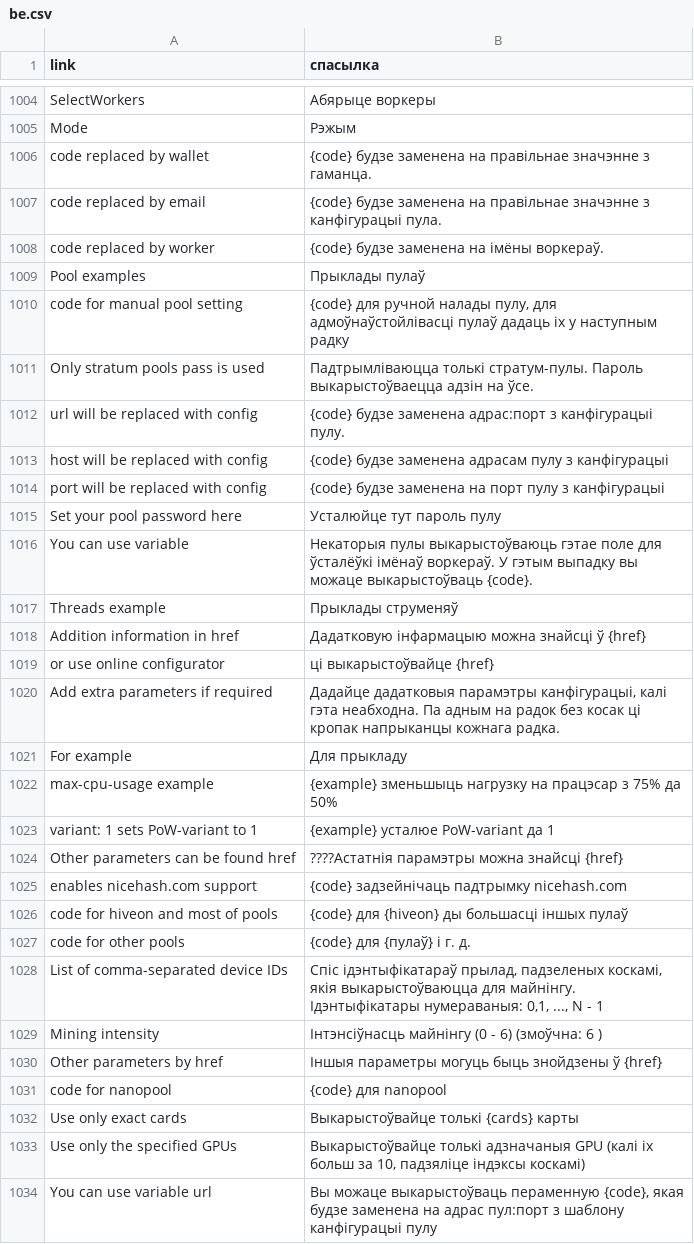
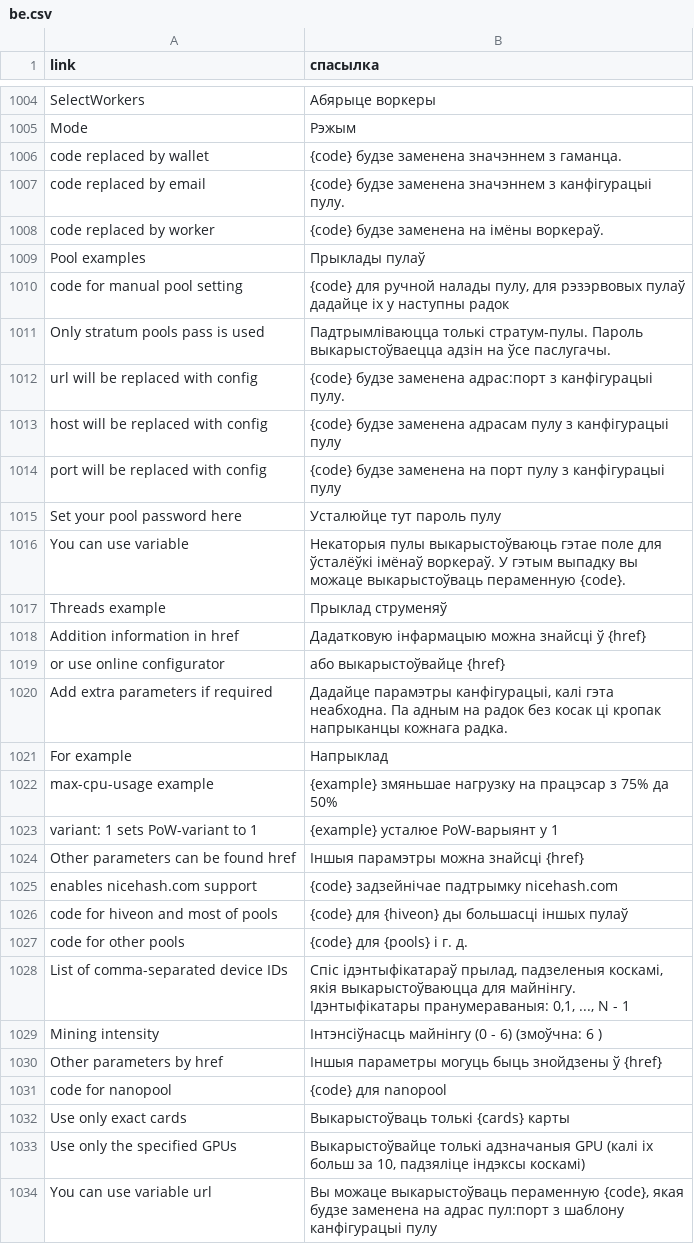
Before and after one commit to minershive/hive-i18n, a CSV file: be.csv, drawn as a sheet; only a part is shown, gaps mark what is left out; the diff covers the shown part only.

Commit message:
Updated BE translation

```diff
--- a/be.csv
+++ b/be.csv
@@ -1005,25 +1005,25 @@
 "Mode","Рэжым"
-"code replaced by wallet","{code} будзе заменена на правільнае значэнне з гаманца."
-"code replaced by email","{code} будзе заменена на правільнае значэнне з канфігурацыі пула."
+"code replaced by wallet","{code} будзе заменена значэннем з гаманца."
+"code replaced by email","{code} будзе заменена значэннем з канфігурацыі пулу."
 "code replaced by worker","{code} будзе заменена на імёны воркераў."
 "Pool examples","Прыклады пулаў"
-"code for manual pool setting","{code} для ручной налады пулу, для адмоўнаўстойлівасці пулаў дадаць іх у наступным радку"
-"Only stratum pools pass is used","Падтрымліваюцца толькі стратум-пулы. Пароль выкарыстоўваецца адзін на ўсе."
+"code for manual pool setting","{code} для ручной налады пулу, для рэзэрвовых пулаў дадайце іх у наступны радок"
+"Only stratum pools pass is used","Падтрымліваюцца толькі стратум-пулы. Пароль выкарыстоўваецца адзін на ўсе паслугачы."
 "url will be replaced with config","{code} будзе заменена адрас:порт з канфігурацыі пулу."
-"host will be replaced with config","{code} будзе заменена адрасам пулу з канфігурацыі"
-"port will be replaced with config","{code} будзе заменена на порт пулу з канфігурацыі"
+"host will be replaced with config","{code} будзе заменена адрасам пулу з канфігурацыі пулу"
+"port will be replaced with config","{code} будзе заменена на порт пулу з канфігурацыі пулу"
 "Set your pool password here","Усталюйце тут пароль пулу"
-"You can use variable","Некаторыя пулы выкарыстоўваюць гэтае поле для ўсталёўкі імёнаў воркераў. У гэтым выпадку вы можаце выкарыстоўваць {code}."
-"Threads example","Прыклады струменяў"
+"You can use variable","Некаторыя пулы выкарыстоўваюць гэтае поле для ўсталёўкі імёнаў воркераў. У гэтым выпадку вы можаце выкарыстоўваць пераменную {code}."
+"Threads example","Прыклад струменяў"
 "Addition information in href","Дадатковую інфармацыю можна знайсці ў {href}"
-"or use online configurator","ці выкарыстоўвайце {href}"
-"Add extra parameters if required","Дадайце дадатковыя парамэтры канфігурацыі, калі гэта неабходна. Па адным на радок без косак ці кропак напрыканцы кожнага радка."
-"For example","Для прыкладу"
-"max-cpu-usage example","{example} зменьшыць нагрузку на працэсар з 75% да 50%"
-"variant: 1 sets PoW-variant to 1","{example} усталюе PoW-variant да 1"
-"Other parameters can be found href","????Астатнія парамэтры можна знайсці {href}"
-"enables nicehash.com support","{code} задзейнічаць падтрымку nicehash.com"
+"or use online configurator","або выкарыстоўвайце {href}"
+"Add extra parameters if required","Дадайце парамэтры канфігурацыі, калі гэта неабходна. Па адным на радок без косак ці кропак напрыканцы кожнага радка."
+"For example","Напрыклад"
+"max-cpu-usage example","{example} змяньшае нагрузку на працэсар з 75% да 50%"
+"variant: 1 sets PoW-variant to 1","{example} усталюе PoW-варыянт у 1"
+"Other parameters can be found href","Іншыя парамэтры можна знайсці {href}"
+"enables nicehash.com support","{code} задзейнічае падтрымку nicehash.com"
 "code for hiveon and most of pools","{code} для {hiveon} ды большасці іншых пулаў"
-"code for other pools","{code} для {пулаў} і г. д."
-"List of comma-separated device IDs","Спіс ідэнтыфікатараў прылад, падзеленых коскамі, якія выкарыстоўваюцца для майнінгу. Ідэнтыфікатары нумераваныя: 0,1, ..., N - 1"
+"code for other pools","{code} для {pools} і г. д."
+"List of comma-separated device IDs","Спіс ідэнтыфікатараў прылад, падзеленыя коскамі, якія выкарыстоўваюцца для майнінгу. Ідэнтыфікатары пранумераваныя: 0,1, ..., N - 1"
 "Mining intensity","Інтэнсіўнасць майнінгу (0 - 6) (змоўчна: 6 )"
@@ -1031,3 +1031,3 @@
 "code for nanopool","{code} для nanopool"
-"Use only exact cards","Выкарыстоўвайце толькі {cards} карты"
+"Use only exact cards","Выкарыстоўваць толькі {cards} карты"
 "Use only the specified GPUs","Выкарыстоўвайце толькі адзначаныя GPU (калі іх больш за 10, падзяліце індэксы коскамі)"
```
Also changed, not shown: 3 added rows, 3 removed rows and 22 edited cells elsewhere in this file.
